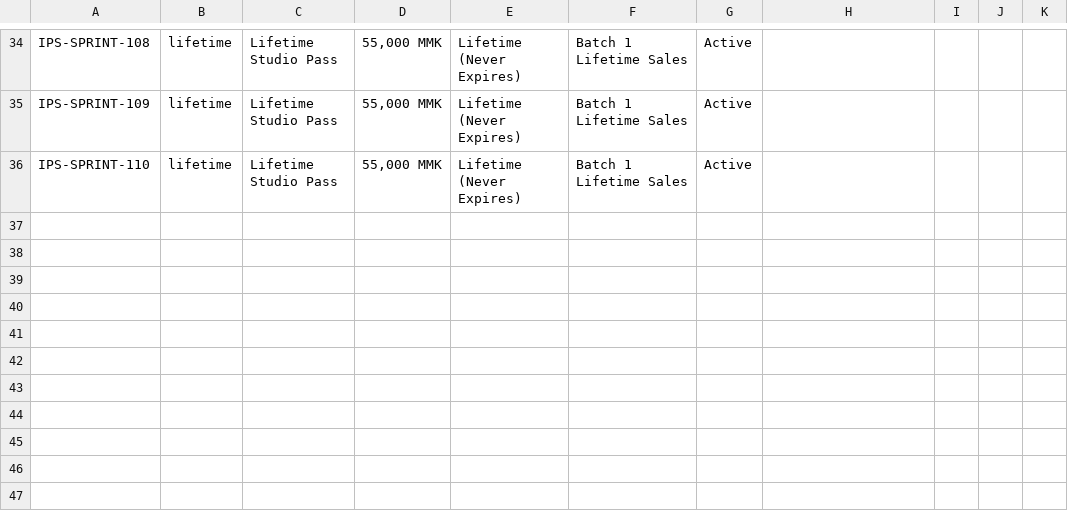
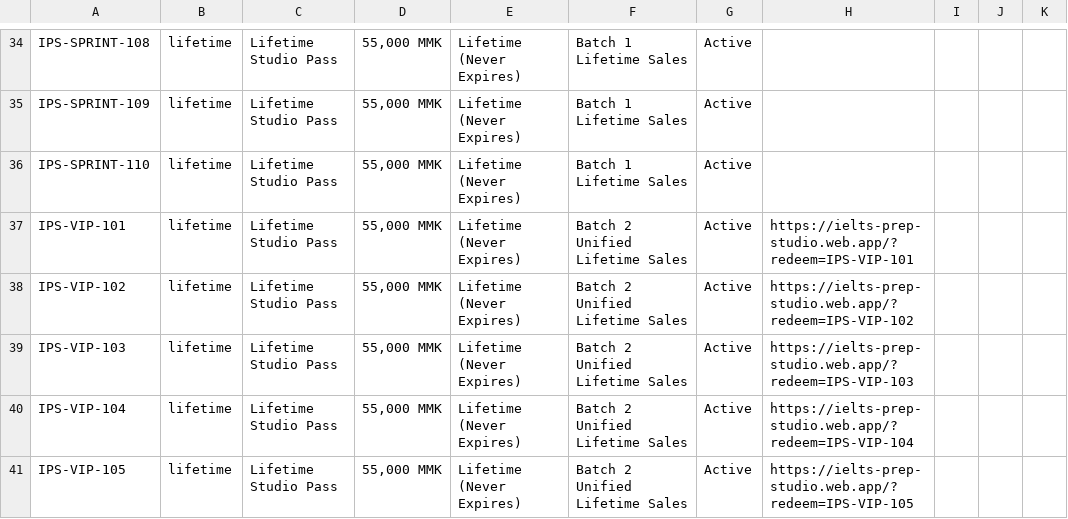
Before and after one commit to Hugokami/ielts-prep-studio, a CSV file: IELTS_Studio_Voucher_Codes.csv, drawn as a sheet; only a part is shown, gaps mark what is left out; the diff names each change by its address in the sheet, - before the commit and + after, or states it on an @@ line.

Commit message:
feat(vip): unify lifetime voucher system, add 1-click magic link auto-redemption, and batch minting CLI

```diff
--- a/IELTS_Studio_Voucher_Codes.csv
+++ b/IELTS_Studio_Voucher_Codes.csv
+row 37: IPS-VIP-101 | lifetime | Lifetime Studio Pass | 55,000 MMK | Lifetime (Never Expires) | Batch 2 Unified Lifetime Sales | Active | https://ielts-prep-studio.web.app/?redeem=IPS-VIP-101
+row 38: IPS-VIP-102 | lifetime | Lifetime Studio Pass | 55,000 MMK | Lifetime (Never Expires) | Batch 2 Unified Lifetime Sales | Active | https://ielts-prep-studio.web.app/?redeem=IPS-VIP-102
+row 39: IPS-VIP-103 | lifetime | Lifetime Studio Pass | 55,000 MMK | Lifetime (Never Expires) | Batch 2 Unified Lifetime Sales | Active | https://ielts-prep-studio.web.app/?redeem=IPS-VIP-103
+row 40: IPS-VIP-104 | lifetime | Lifetime Studio Pass | 55,000 MMK | Lifetime (Never Expires) | Batch 2 Unified Lifetime Sales | Active | https://ielts-prep-studio.web.app/?redeem=IPS-VIP-104
+row 41: IPS-VIP-105 | lifetime | Lifetime Studio Pass | 55,000 MMK | Lifetime (Never Expires) | Batch 2 Unified Lifetime Sales | Active | https://ielts-prep-studio.web.app/?redeem=IPS-VIP-105
```
Also changed, not shown: 5 other files.
